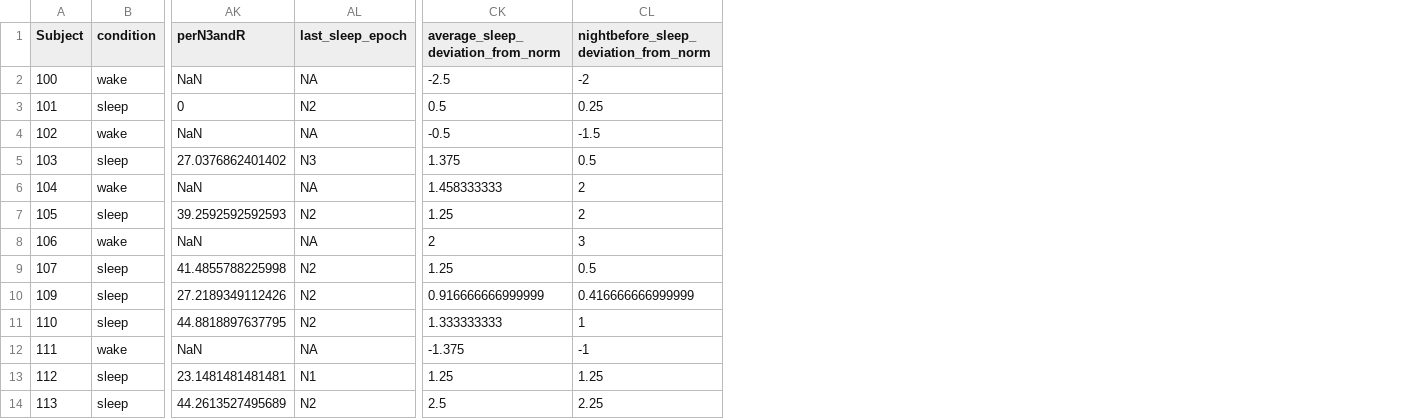
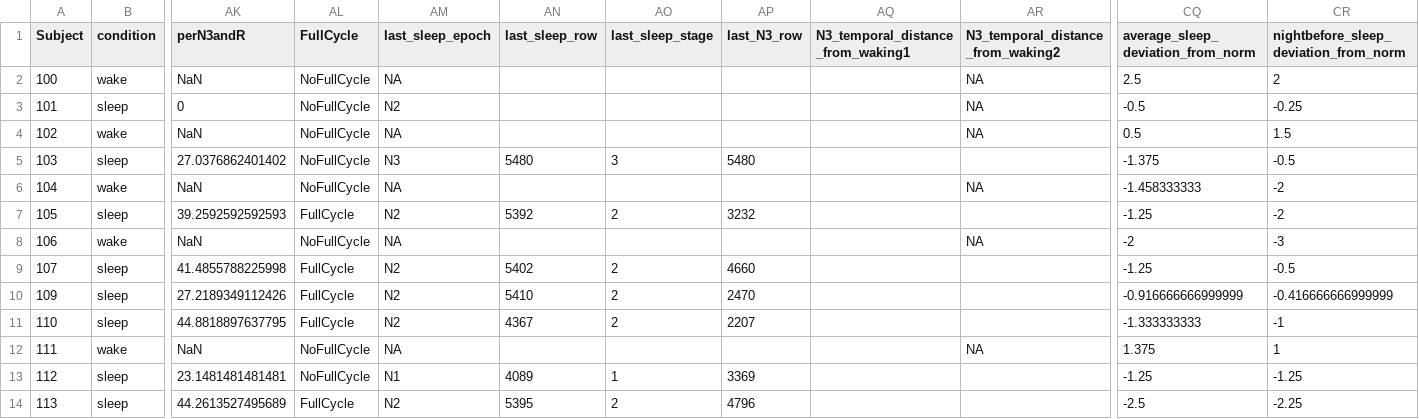
Before and after one commit to katie-reis/PLPSG, a CSV file: Dataframes/Combined-Dataframes/PLPSG_PL_surveys_and_PSG_wider_abbrev_for_analysis.csv, drawn as a sheet; only a part is shown, gaps mark what is left out; addresses are those after the commit; the diff covers the shown part only; the diff names each change by its address in the sheet, - before the commit and + after, or states it on an @@ line.

```diff
--- a/Dataframes/Combined-Dataframes/PLPSG_PL_surveys_and_PSG_wider_abbrev_for_analysis.csv
+++ b/Dataframes/Combined-Dataframes/PLPSG_PL_surveys_and_PSG_wider_abbrev_for_analysis.csv
+column AL (FullCycle), rows 2-14: NoFullCycle | NoFullCycle | NoFullCycle | NoFullCycle | NoFullCycle | FullCycle | NoFullCycle | FullCycle | FullCycle | FullCycle | NoFullCycle | NoFullCycle | FullCycle
+column AN (last_sleep_row), rows 5-14: 5480 |  | 5392 |  | 5402 | 5410 | 4367 |  | 4089 | 5395
+column AO (last_sleep_stage), rows 5-14: 3 |  | 2 |  | 2 | 2 | 2 |  | 1 | 2
+column AP (last_N3_row), rows 5-14: 5480 |  | 3232 |  | 4660 | 2470 | 2207 |  | 3369 | 4796
+column AQ, row 1: N3_temporal_distance_from_waking1
+column AR, rows 1-12: N3_temporal_distance_from_waking2 | NA | NA | NA |  | NA |  | NA |  |  |  | NA
-CQ2: -2.5
+CQ2: 2.5
-CR2: -2
+CR2: 2
-CQ3: 0.5
+CQ3: -0.5
-CR3: 0.25
+CR3: -0.25
-CQ4: -0.5
+CQ4: 0.5
-CR4: -1.5
+CR4: 1.5
-CQ5: 1.375
+CQ5: -1.375
-CR5: 0.5
+CR5: -0.5
-CQ6: 1.458333333
+CQ6: -1.458333333
-CR6:CR7: 2
+CR6:CR7: -2
-CQ7: 1.25
+CQ7: -1.25
-CQ8: 2
+CQ8: -2
-CR8: 3
+CR8: -3
-CQ9: 1.25
+CQ9: -1.25
-CR9: 0.5
+CR9: -0.5
-CQ10: 0.916666666999999
+CQ10: -0.916666666999999
-CR10: 0.416666666999999
+CR10: -0.416666666999999
-CQ11: 1.333333333
+CQ11: -1.333333333
-CR11: 1
+CR11: -1
-CQ12: -1.375
+CQ12: 1.375
-CR12: -1
+CR12: 1
-CQ13: 1.25
+CQ13: -1.25
-CR13: 1.25
+CR13: -1.25
-CQ14: 2.5
+CQ14: -2.5
-CR14: 2.25
+CR14: -2.25
```
Also changed, not shown: 85 edited cells elsewhere in this file, Dataframes/Combined-Dataframes/PLPSG_PL_surveys_and_PSG_wider.csv, 2 other files.
